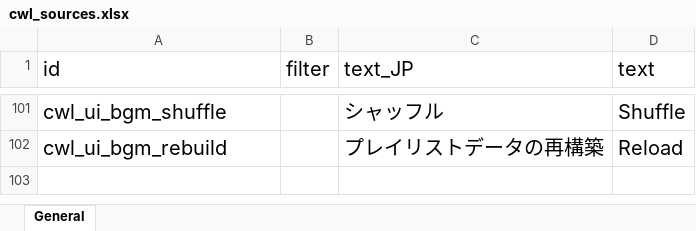
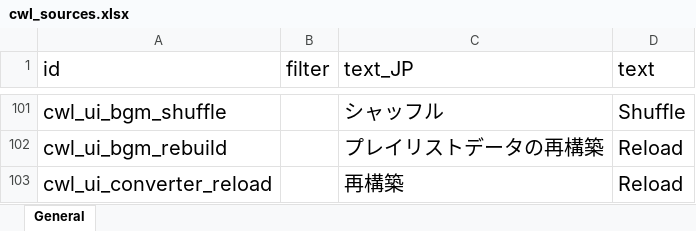
Before and after one commit to gottyduke/Elin.Plugins, an Excel workbook: CustomWhateverLoader/LangMod/EN/cwl_sources.xlsx, sheet General, drawn as a sheet; only a part is shown, gaps mark what is left out; values as stored, in another font and other column widths than the file's, no borders; the diff names each change by its address in the sheet, - before the commit and + after, or states it on an @@ line.

```diff
--- a/CustomWhateverLoader/LangMod/EN/cwl_sources.xlsx (sheet General)
+++ b/CustomWhateverLoader/LangMod/EN/cwl_sources.xlsx (sheet General)
+row 103: cwl_ui_converter_reload |  | 再構築 | Reload
```
Also changed, not shown: CustomWhateverLoader/LangMod/CN/cwl_sources.xlsx, 3 other files.
